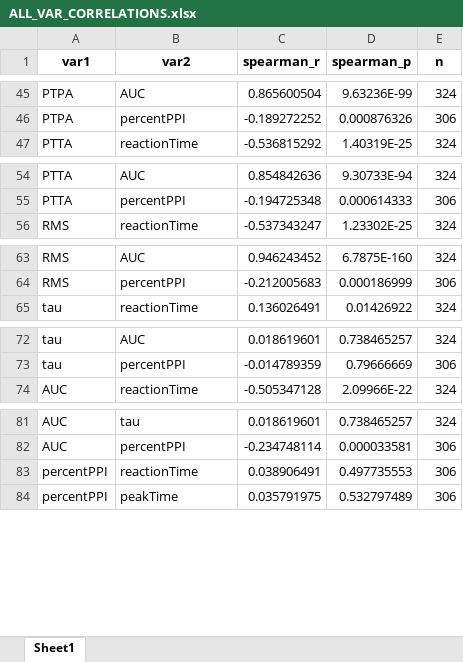
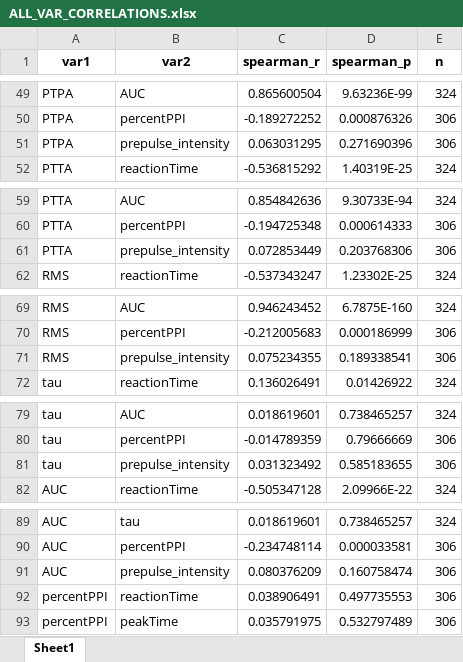
Before and after one commit to Leon-Kolb/Startle-Response-Analysis, an Excel workbook: Tester Results/ALL_VAR_CORRELATIONS.xlsx, sheet Sheet1, drawn as a sheet; only a part is shown, gaps mark what is left out; values as stored, in another font and other column widths than the file's, no borders; the diff covers the shown part only; the diff names each change by its address in the sheet, - before the commit and + after, or states it on an @@ line.

```diff
--- a/Tester Results/ALL_VAR_CORRELATIONS.xlsx (sheet Sheet1)
+++ b/Tester Results/ALL_VAR_CORRELATIONS.xlsx (sheet Sheet1)
+row 51: PTPA | prepulse_intensity | 0.063031295 | 0.271690396 | 306
+row 61: PTTA | prepulse_intensity | 0.072853449 | 0.203768306 | 306
+row 71: RMS | prepulse_intensity | 0.075234355 | 0.189338541 | 306
+row 81: tau | prepulse_intensity | 0.031323492 | 0.585183655 | 306
+row 91: AUC | prepulse_intensity | 0.080376209 | 0.160758474 | 306
```
Also changed, not shown: 15 added rows elsewhere in this sheet, Tester Results/CORRELATIONS_BY_SEX_DATE.xlsx, Tester Results/RT_iqr_8.00-13.60.xlsx, 10 other files.
